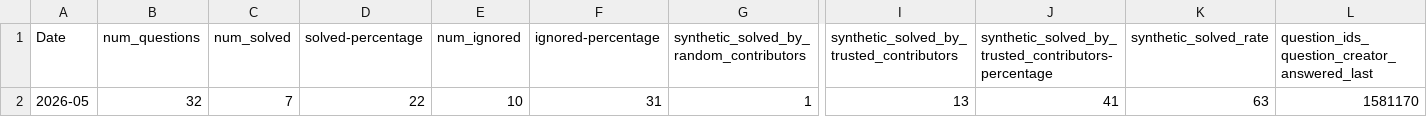
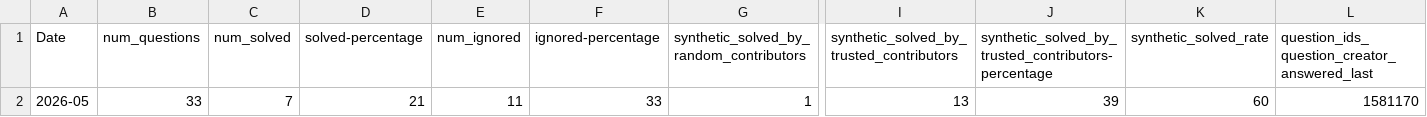
Before and after one commit to thunderbird/thunderbird-desktop-metrics-and-reports, a CSV file: REPORTS/ANDROID/2026-05-sumo-android-report.csv, drawn as a sheet; only a part is shown, gaps mark what is left out; the diff names each change by its address in the sheet, - before the commit and + after, or states it on an @@ line.

```diff
--- a/REPORTS/ANDROID/2026-05-sumo-android-report.csv
+++ b/REPORTS/ANDROID/2026-05-sumo-android-report.csv
-B2 (num_questions): 32
+B2 (num_questions): 33
-D2 (solved-percentage): 22
+D2 (solved-percentage): 21
-E2 (num_ignored): 10
+E2 (num_ignored): 11
-F2 (ignored-percentage): 31
+F2 (ignored-percentage): 33
-J2: 41
+J2: 39
-K2 (synthetic_solved_rate): 63
+K2 (synthetic_solved_rate): 60
```
